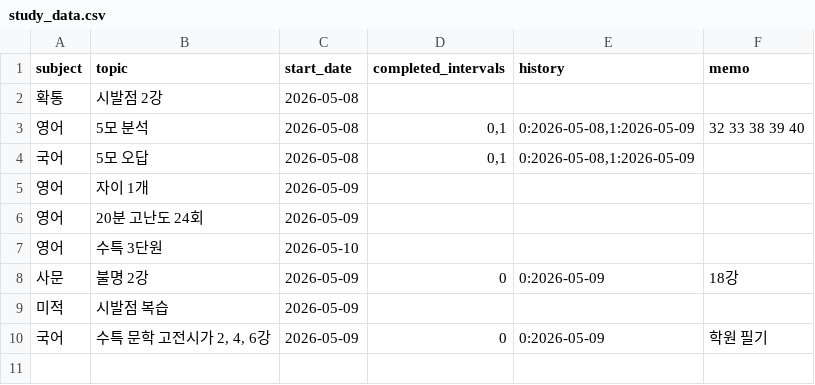
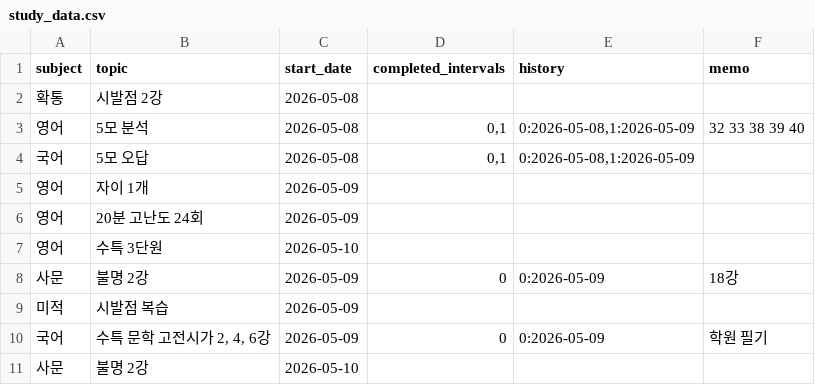
Before and after one commit to jyseong0448/planner, a CSV file: study_data.csv, drawn as a sheet.

Commit message:
Update study_data.csv (Auto-sync)

```diff
--- a/study_data.csv
+++ b/study_data.csv
@@ -10 +10,2 @@ subject,topic,start_date,completed_intervals,history,memo
 국어,"수특 문학 고전시가 2, 4, 6강",2026-05-09,0,0:2026-05-09,학원 필기
+사문,불명 2강,2026-05-10,,,
```
